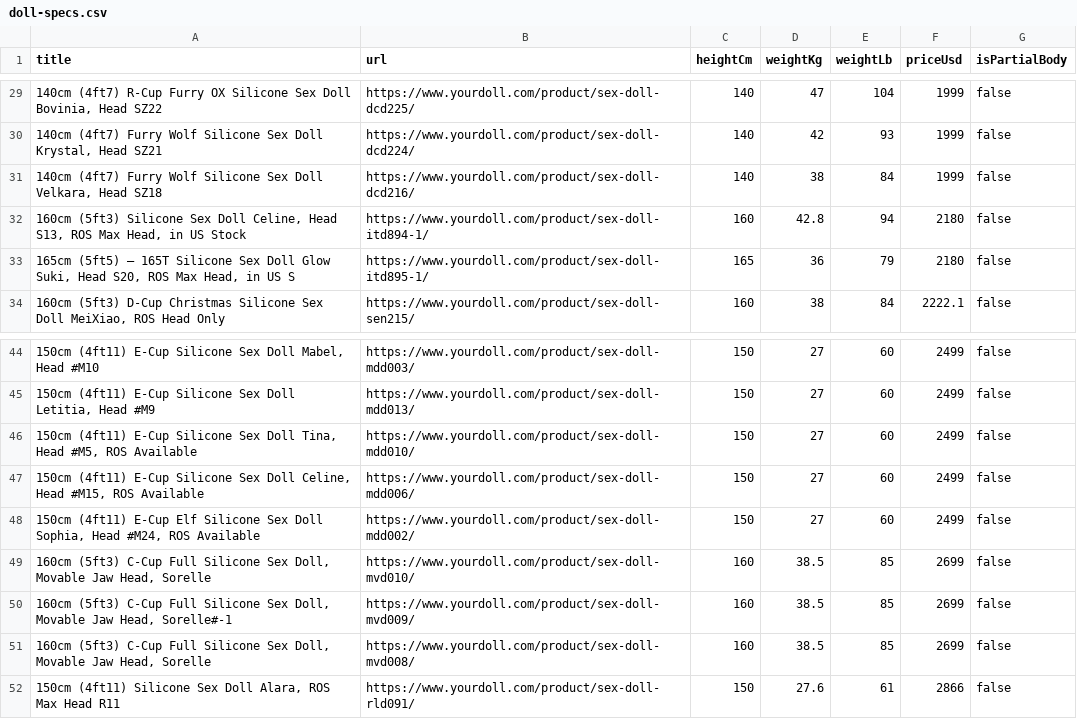
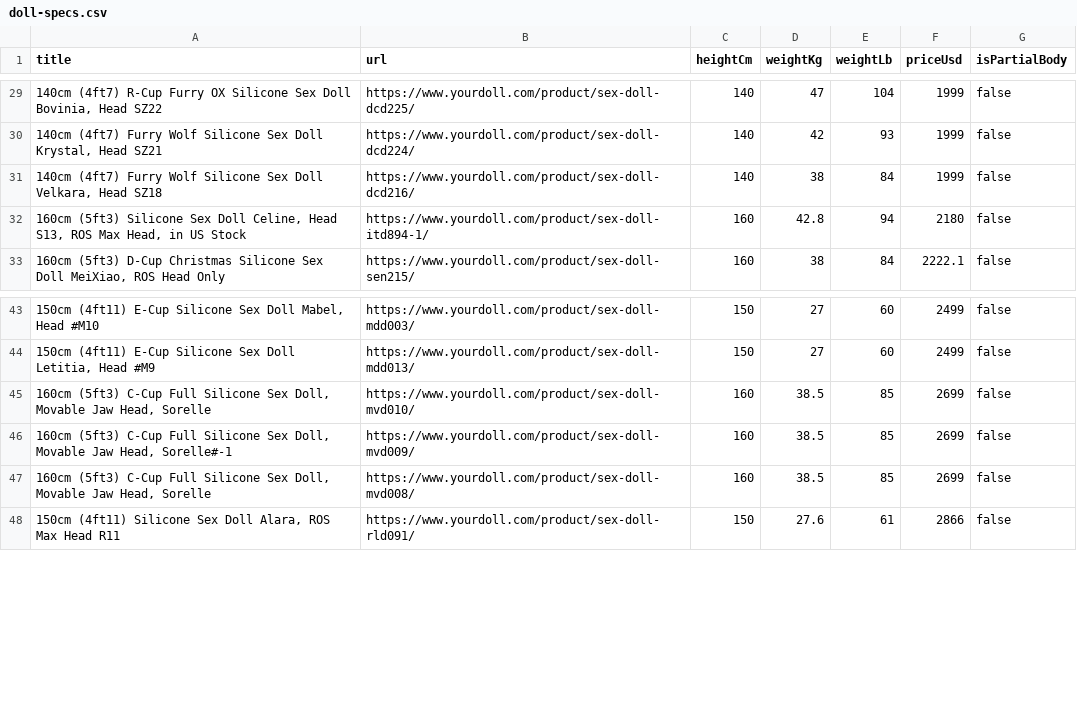
Before and after one commit to f-tiger/agi-site, a CSV file: sites/thedollscout/data/doll-specs.csv, drawn as a sheet; only a part is shown, gaps mark what is left out; the diff names each change by its address in the sheet, - before the commit and + after, or states it on an @@ line.

```diff
--- a/sites/thedollscout/data/doll-specs.csv
+++ b/sites/thedollscout/data/doll-specs.csv
-row 33: 165cm (5ft5) – 165T Silicone Sex Doll Glow Suki, Head S20, ROS Max Head, in US S | https://www.yourdoll.com/product/sex-doll-itd895-1/ | 165 | 36 | 79 | 2180 | false
-row 46: 150cm (4ft11) E-Cup Silicone Sex Doll Tina, Head #M5, ROS Available | https://www.yourdoll.com/product/sex-doll-mdd010/ | 150 | 27 | 60 | 2499 | false
-row 47: 150cm (4ft11) E-Cup Silicone Sex Doll Celine, Head #M15, ROS Available | https://www.yourdoll.com/product/sex-doll-mdd006/ | 150 | 27 | 60 | 2499 | false
-row 48: 150cm (4ft11) E-Cup Elf Silicone Sex Doll Sophia, Head #M24, ROS Available | https://www.yourdoll.com/product/sex-doll-mdd002/ | 150 | 27 | 60 | 2499 | false
```
Also changed, not shown: 15 other files.
